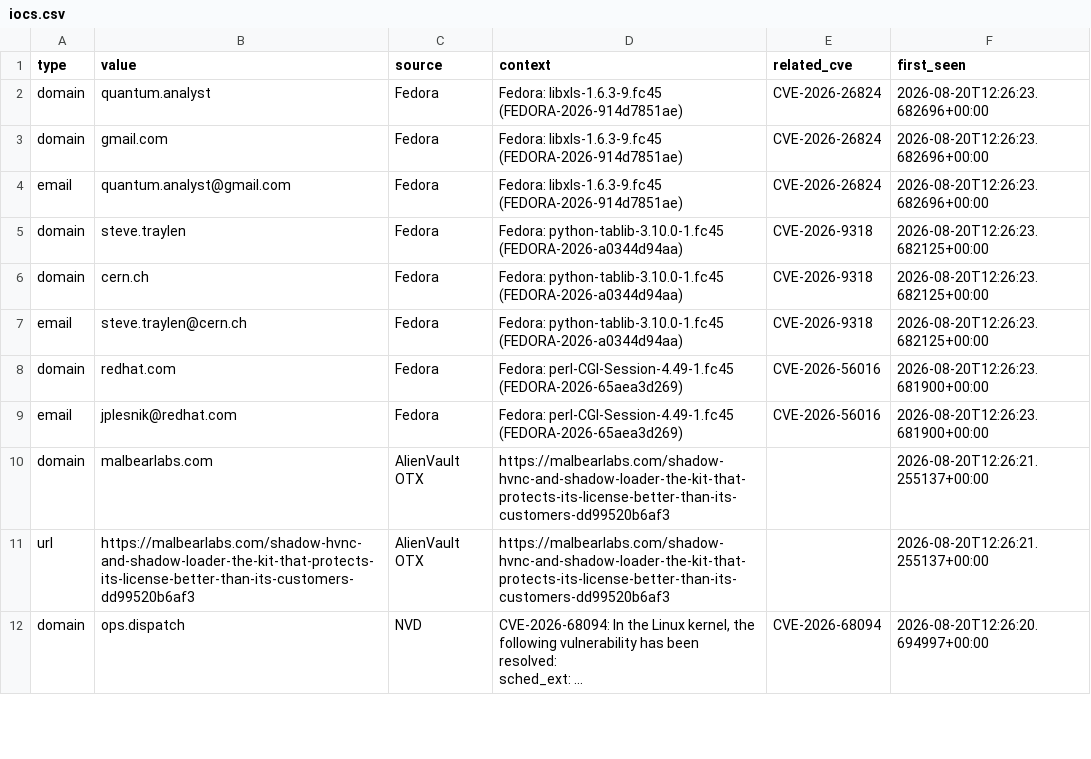
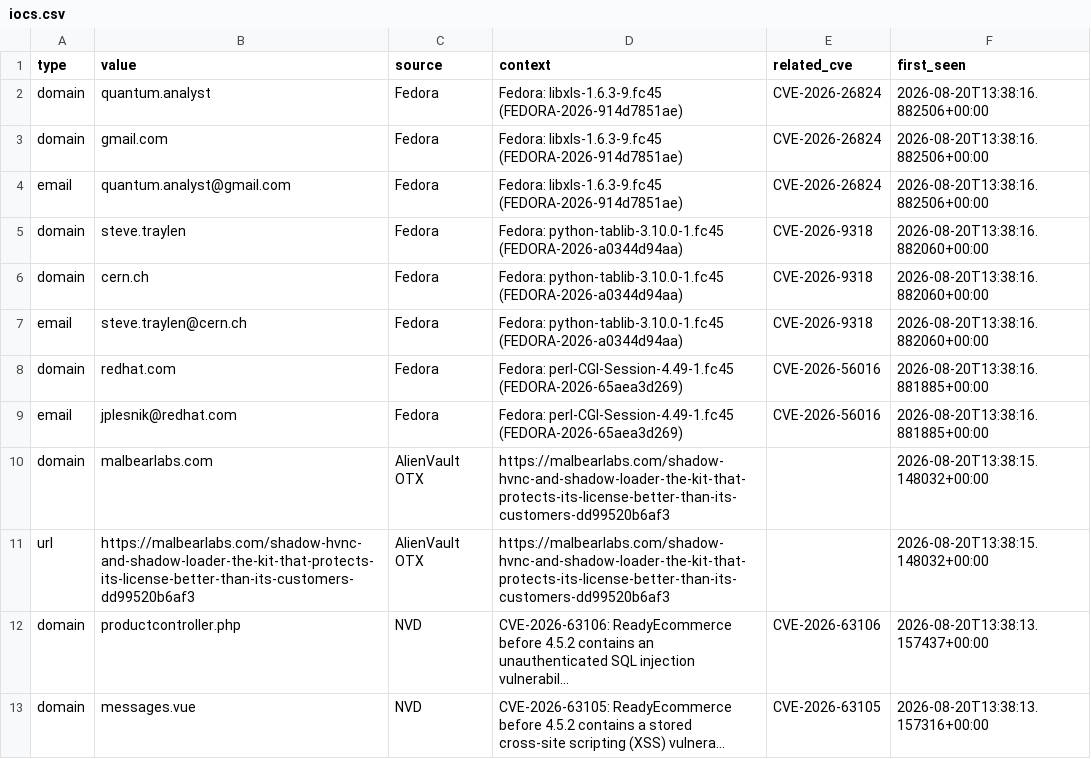
Before and after one commit to priyanshu965/Cyberwatch, a CSV file: data/exports/iocs.csv, drawn as a sheet; only a part is shown; the diff covers the shown part only.

```diff
--- a/data/exports/iocs.csv
+++ b/data/exports/iocs.csv
@@ -1,14 +1,13 @@
 type,value,source,context,related_cve,first_seen
-domain,quantum.analyst,Fedora,Fedora: libxls-1.6.3-9.fc45 (FEDORA-2026-914d7851ae),CVE-2026-26824,2026-08-20T12:26:23.682696+00:00
-domain,gmail.com,Fedora,Fedora: libxls-1.6.3-9.fc45 (FEDORA-2026-914d7851ae),CVE-2026-26824,2026-08-20T12:26:23.682696+00:00
-email,quantum.analyst@gmail.com,Fedora,Fedora: libxls-1.6.3-9.fc45 (FEDORA-2026-914d7851ae),CVE-2026-26824,2026-08-20T12:26:23.682696+00:00
-domain,steve.traylen,Fedora,Fedora: python-tablib-3.10.0-1.fc45 (FEDORA-2026-a0344d94aa),CVE-2026-9318,2026-08-20T12:26:23.682125+00:00
-domain,cern.ch,Fedora,Fedora: python-tablib-3.10.0-1.fc45 (FEDORA-2026-a0344d94aa),CVE-2026-9318,2026-08-20T12:26:23.682125+00:00
-email,steve.traylen@cern.ch,Fedora,Fedora: python-tablib-3.10.0-1.fc45 (FEDORA-2026-a0344d94aa),CVE-2026-9318,2026-08-20T12:26:23.682125+00:00
-domain,redhat.com,Fedora,Fedora: perl-CGI-Session-4.49-1.fc45 (FEDORA-2026-65aea3d269),CVE-2026-56016,2026-08-20T12:26:23.681900+00:00
-email,jplesnik@redhat.com,Fedora,Fedora: perl-CGI-Session-4.49-1.fc45 (FEDORA-2026-65aea3d269),CVE-2026-56016,2026-08-20T12:26:23.681900+00:00
-domain,malbearlabs.com,AlienVault OTX,https://malbearlabs.com/shadow-hvnc-and-shadow-loader-the-kit-that-protects-its-license-better-than-its-customers-dd99520b6af3,,2026-08-20T12:26:21.255137+00:00
-url,https://malbearlabs.com/shadow-hvnc-and-shadow-loader-the-kit-that-protects-its-license-better-than-its-customers-dd99520b6af3,AlienVault OTX,https://malbearlabs.com/shadow-hvnc-and-shadow-loader-the-kit-that-protects-its-license-better-than-its-customers-dd99520b6af3,,2026-08-20T12:26:21.255137+00:00
-domain,ops.dispatch,NVD,"CVE-2026-68094: In the Linux kernel, the following vulnerability has been resolved:
-
-sched_ext: ...",CVE-2026-68094,2026-08-20T12:26:20.694997+00:00
+domain,quantum.analyst,Fedora,Fedora: libxls-1.6.3-9.fc45 (FEDORA-2026-914d7851ae),CVE-2026-26824,2026-08-20T13:38:16.882506+00:00
+domain,gmail.com,Fedora,Fedora: libxls-1.6.3-9.fc45 (FEDORA-2026-914d7851ae),CVE-2026-26824,2026-08-20T13:38:16.882506+00:00
+email,quantum.analyst@gmail.com,Fedora,Fedora: libxls-1.6.3-9.fc45 (FEDORA-2026-914d7851ae),CVE-2026-26824,2026-08-20T13:38:16.882506+00:00
+domain,steve.traylen,Fedora,Fedora: python-tablib-3.10.0-1.fc45 (FEDORA-2026-a0344d94aa),CVE-2026-9318,2026-08-20T13:38:16.882060+00:00
+domain,cern.ch,Fedora,Fedora: python-tablib-3.10.0-1.fc45 (FEDORA-2026-a0344d94aa),CVE-2026-9318,2026-08-20T13:38:16.882060+00:00
+email,steve.traylen@cern.ch,Fedora,Fedora: python-tablib-3.10.0-1.fc45 (FEDORA-2026-a0344d94aa),CVE-2026-9318,2026-08-20T13:38:16.882060+00:00
+domain,redhat.com,Fedora,Fedora: perl-CGI-Session-4.49-1.fc45 (FEDORA-2026-65aea3d269),CVE-2026-56016,2026-08-20T13:38:16.881885+00:00
+email,jplesnik@redhat.com,Fedora,Fedora: perl-CGI-Session-4.49-1.fc45 (FEDORA-2026-65aea3d269),CVE-2026-56016,2026-08-20T13:38:16.881885+00:00
+domain,malbearlabs.com,AlienVault OTX,https://malbearlabs.com/shadow-hvnc-and-shadow-loader-the-kit-that-protects-its-license-better-than-its-customers-dd99520b6af3,,2026-08-20T13:38:15.148032+00:00
+url,https://malbearlabs.com/shadow-hvnc-and-shadow-loader-the-kit-that-protects-its-license-better-than-its-customers-dd99520b6af3,AlienVault OTX,https://malbearlabs.com/shadow-hvnc-and-shadow-loader-the-kit-that-protects-its-license-better-than-its-customers-dd99520b6af3,,2026-08-20T13:38:15.148032+00:00
+domain,productcontroller.php,NVD,CVE-2026-63106: ReadyEcommerce before 4.5.2 contains an unauthenticated SQL injection vulnerabil...,CVE-2026-63106,2026-08-20T13:38:13.157437+00:00
+domain,messages.vue,NVD,CVE-2026-63105: ReadyEcommerce before 4.5.2 contains a stored cross-site scripting (XSS) vulnera...,CVE-2026-63105,2026-08-20T13:38:13.157316+00:00
```
Also changed, not shown: 4 added rows, 3 removed rows and 9 edited cells elsewhere in this file, 7 other files.
